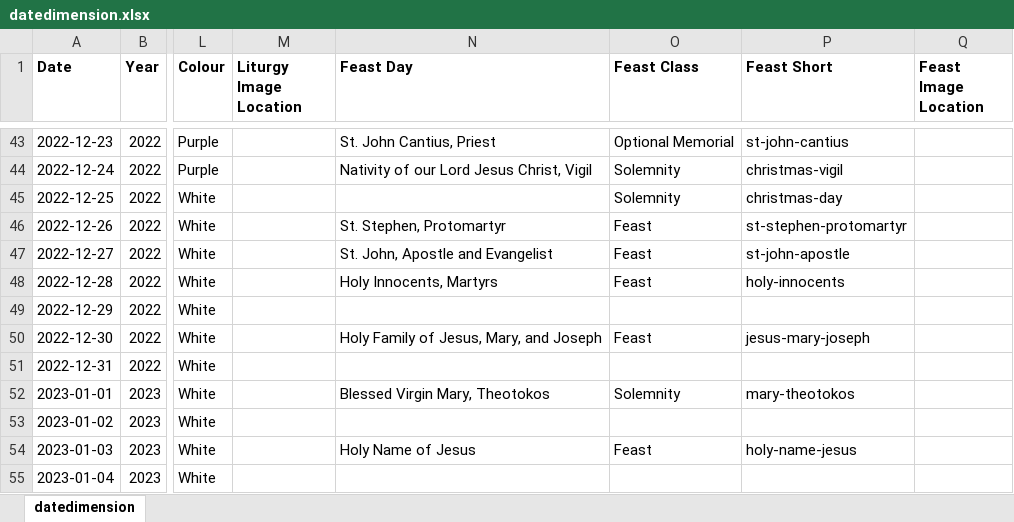
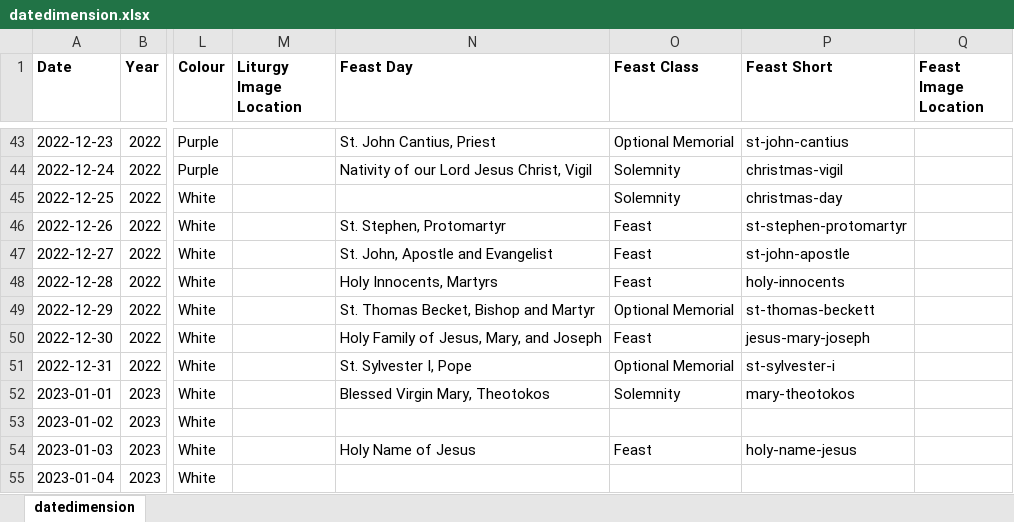
Before and after one commit to KevinSequeira/ave-christus-rex, an Excel workbook: static/documents/datedimension.xlsx, sheet datedimension, drawn as a sheet; only a part is shown, gaps mark what is left out; values as stored, in another font and other column widths than the file's, no borders; the diff names each change by its address in the sheet, - before the commit and + after, or states it on an @@ line.

```diff
--- a/static/documents/datedimension.xlsx (sheet datedimension)
+++ b/static/documents/datedimension.xlsx (sheet datedimension)
-N49 (Feast Day): (empty)
+N49 (Feast Day): St. Thomas Becket, Bishop and Martyr
-O49 (Feast Class): (empty)
+O49 (Feast Class): Optional Memorial
-P49 (Feast Short): (empty)
+P49 (Feast Short): st-thomas-beckett
-N51 (Feast Day): (empty)
+N51 (Feast Day): St. Sylvester I, Pope
-O51 (Feast Class): (empty)
+O51 (Feast Class): Optional Memorial
-P51 (Feast Short): (empty)
+P51 (Feast Short): st-sylvester-i
```
Also changed, not shown: 13 other files.
